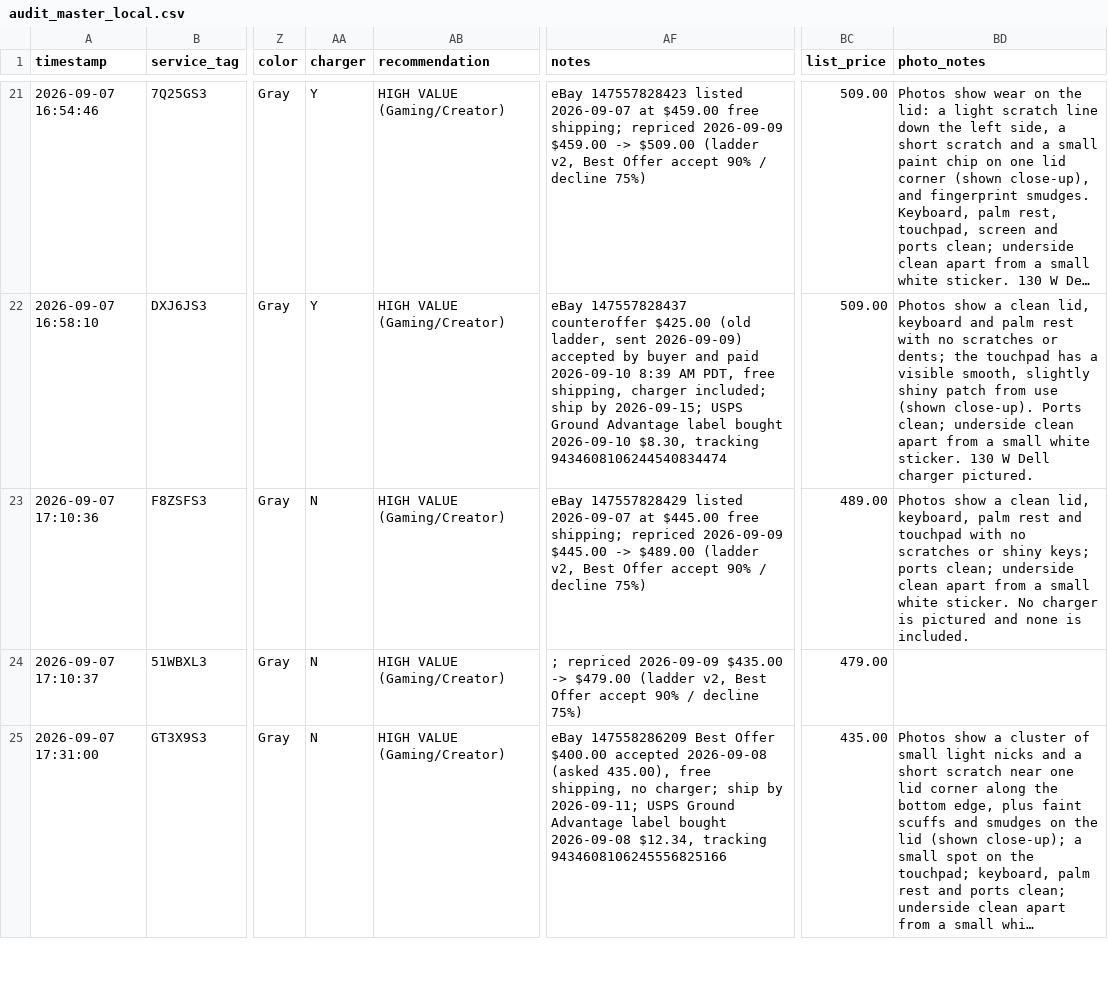
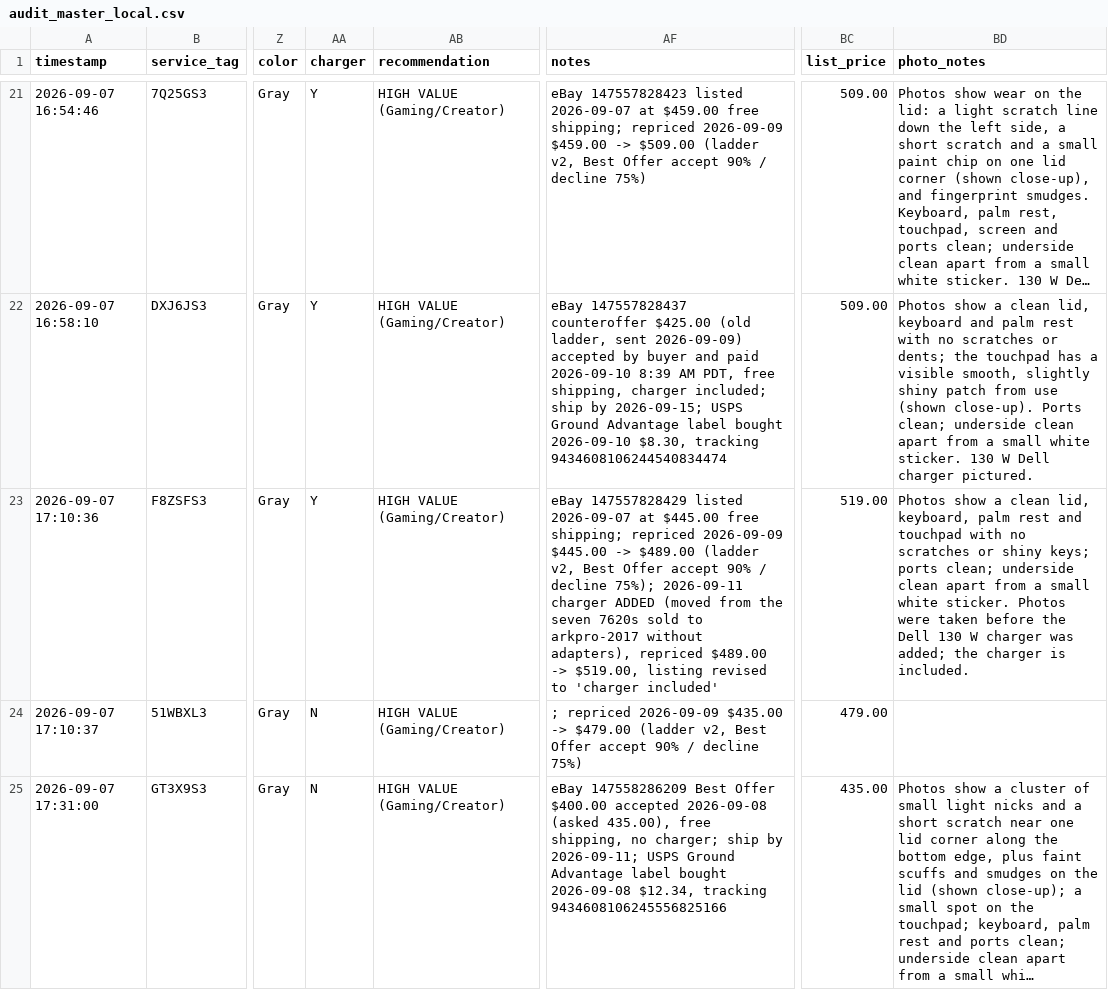
Before and after one commit to fsoriano-sauce/laptop-diagnostic-n-reset, a CSV file: auditor/audit_master_local.csv, drawn as a sheet; only a part is shown, gaps mark what is left out; long unchanged cells end in …; the diff covers the shown part only; the diff names each change by its address in the sheet, - before the commit and + after, or states it on an @@ line.

```diff
--- a/auditor/audit_master_local.csv
+++ b/auditor/audit_master_local.csv
-AA23 (charger): N
+AA23 (charger): Y
-AF23 (notes): …/ decline 75%)
+AF23 (notes): …/ decline 75%); 2026-09-11 charger ADDED (moved from the seven 7620s sold to arkpro-2017 without adapters), repriced $489.00 -> $519.00, listing revised to 'charger included'
-BC23 (list_price): 489.00
+BC23 (list_price): 519.00
-BD23 (photo_notes): …white sticker. No charger is pictured and none is included.
+BD23 (photo_notes): …white sticker. Photos were taken before the Dell 130 W charger was added; the charger is included.
```
Also changed, not shown: 4 edited cells elsewhere in this file, auditor/inventory.csv.
